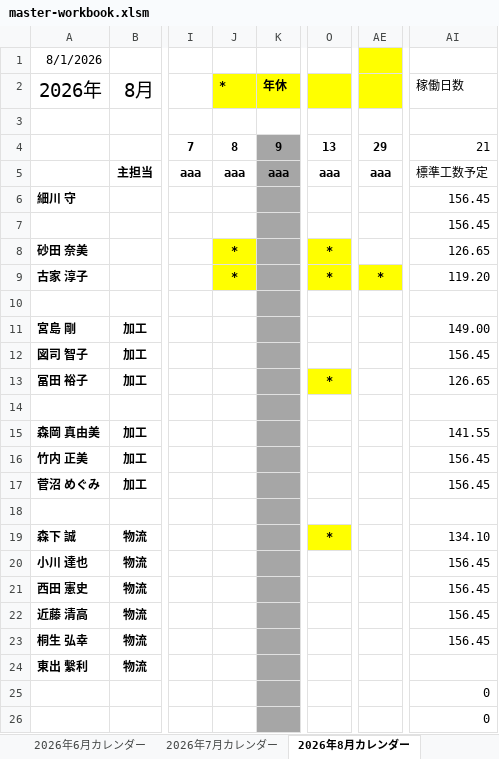
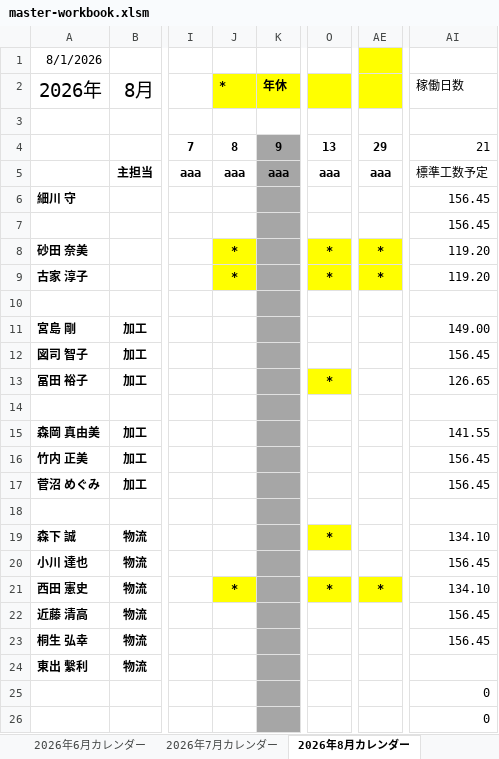
Before and after one commit to hosokawanagaokasangyou-dotcom/Production-Control-System, an Excel workbook: .pm-ai-cache/stage2-run-snapshot/master-workbook.xlsm, sheet 2026年8月カレンダー, drawn as a sheet; only a part is shown, gaps mark what is left out; values as stored, in another font and other column widths than the file's, no borders; charts and pictures not drawn; the diff names each change by its address in the sheet, - before the commit and + after, or states it on an @@ line.

```diff
--- a/.pm-ai-cache/stage2-run-snapshot/master-workbook.xlsm (sheet 2026年8月カレンダー)
+++ b/.pm-ai-cache/stage2-run-snapshot/master-workbook.xlsm (sheet 2026年8月カレンダー)
-AE8: (empty)
+AE8: *
-AE8 fill: none
+AE8 fill: #FFFF00
-AI8 (稼働日数): 126.65
+AI8 (稼働日数): 119.20
-J21 (*): (empty)
+J21 (*): *
-J21 fill: none
+J21 fill: #FFFF00
-O21: (empty)
+O21: *
-O21 fill: none
+O21 fill: #FFFF00
-AE21: (empty)
+AE21: *
-AE21 fill: none
+AE21 fill: #FFFF00
-AI21 (稼働日数): 156.45
+AI21 (稼働日数): 134.10
```
Also changed, not shown: sheet 古家 淳子, sheet 砂田 奈美, sheet 西田 憲史, sheet 2026年10月カレンダー, sheet 2026年9月カレンダー, sheet 2026年7月カレンダー, charts or pictures, .pm-ai-cache/network-source/task-input-newest.xlsx, 6 other files.
